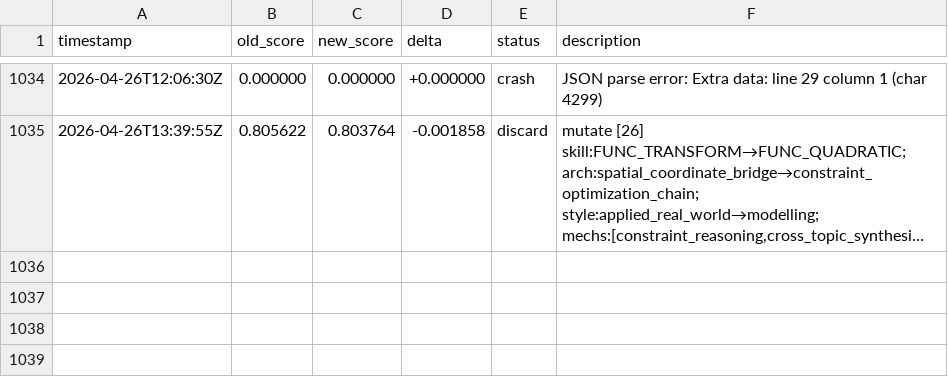
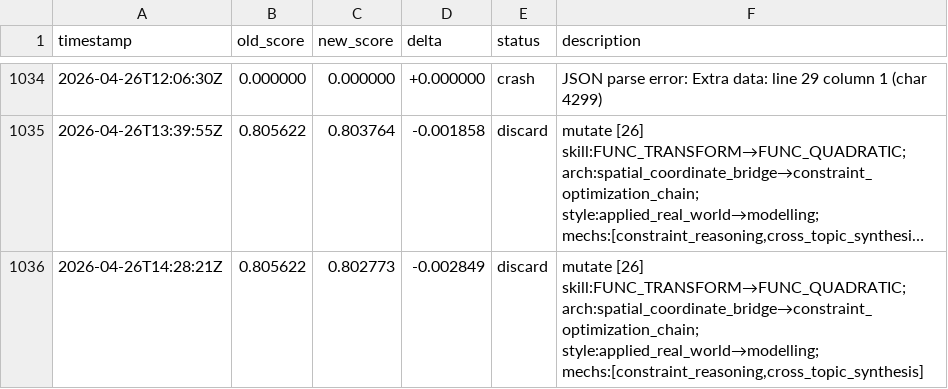
Before and after one commit to jhk7784/autoquestions, a TSV file: results.tsv, drawn as a sheet; only a part is shown, gaps mark what is left out; long unchanged cells end in …; the diff names each change by its address in the sheet, - before the commit and + after, or states it on an @@ line.

Commit message:
cycle: run-24958975451

```diff
--- a/results.tsv
+++ b/results.tsv
+row 1036: 2026-04-26T14:28:21Z | 0.805622 | 0.802773 | -0.002849 | discard | mutate [26] skill:FUNC_TRANSFORM→FUNC_QUADRATIC; arch:spatial_coordinate_bridge→constraint_optimization_chain; style:applied_real_world→modelling; mechs:[constraint_reasoning,cross_topic_synthesis]
```
